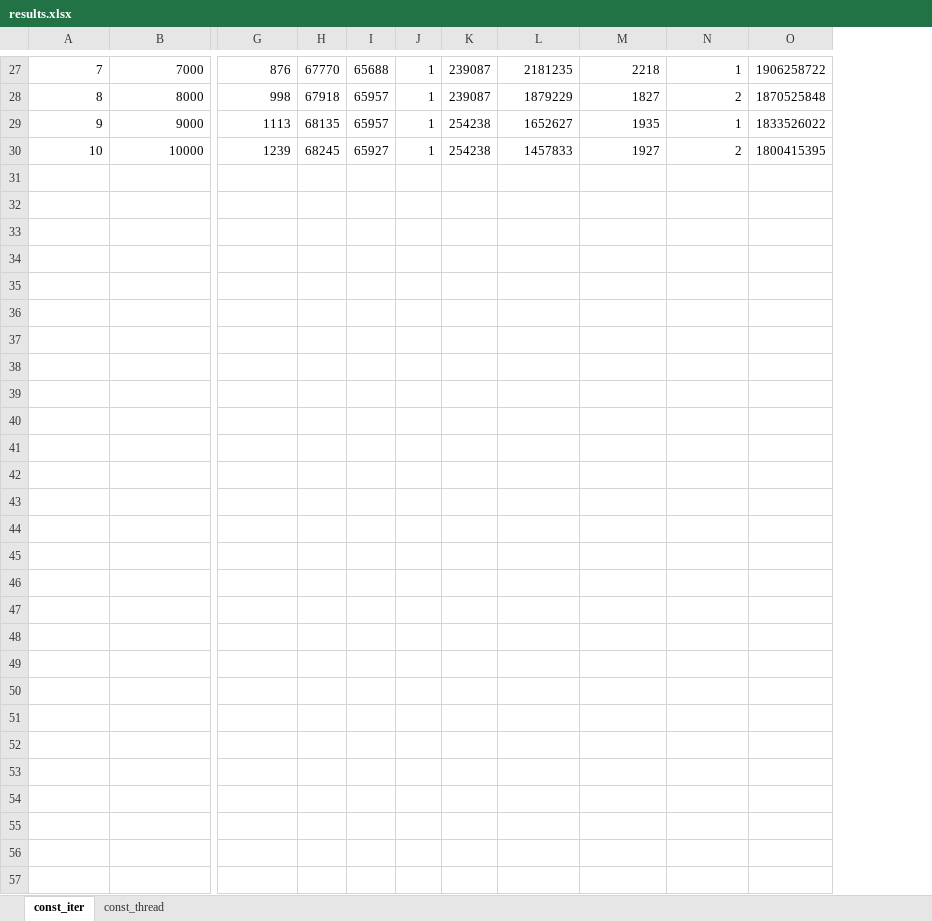
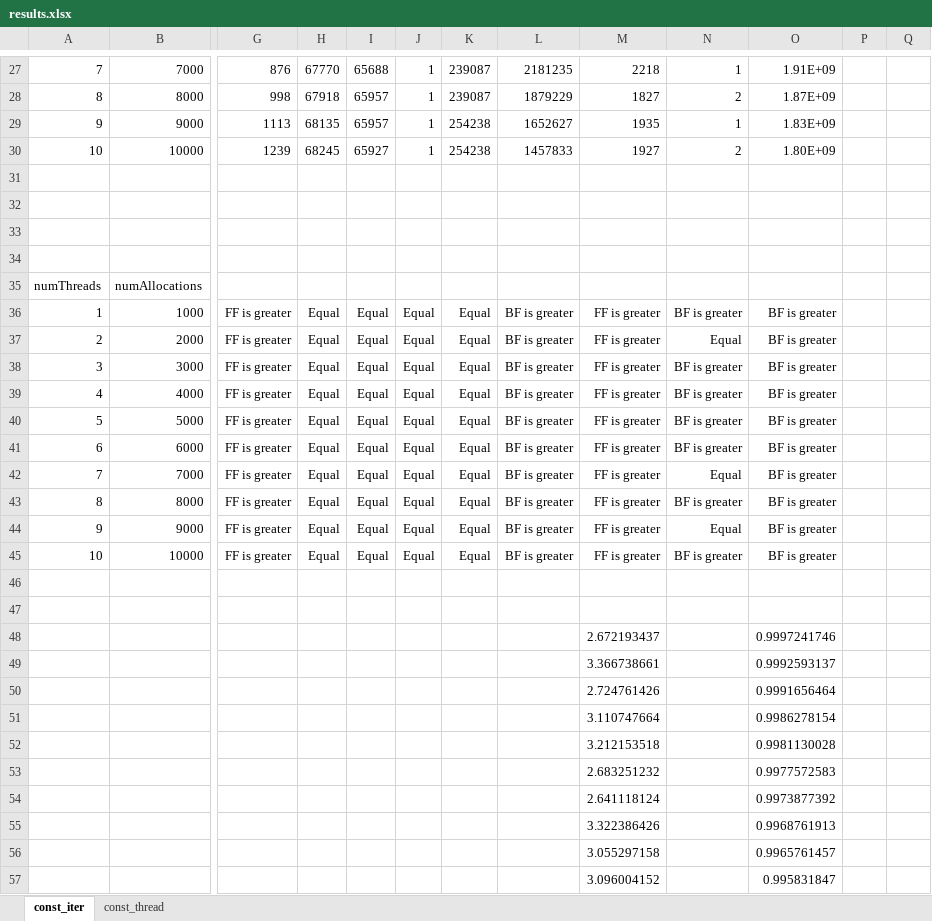
Before and after one commit to wahhajjaved/operating_systems_assignments, an Excel workbook: assignments/a4/results/results.xlsx, sheet const_iter, drawn as a sheet; only a part is shown, gaps mark what is left out; values as stored, in another font and other column widths than the file's, no borders; removed rows and columns are numbered as before the commit, all else as after; rows hold the shown columns only; the diff names each change by its address in the sheet, - before the commit and + after, or states it on an @@ line.

```diff
--- a/assignments/a4/results/results.xlsx (sheet const_iter)
+++ b/assignments/a4/results/results.xlsx (sheet const_iter)
-column O, rows 27-30: 1906258722 | 1870525848 | 1833526022 | 1800415395
+column O, rows 27-30: 1.91E+09 | 1.87E+09 | 1.83E+09 | 1.80E+09
+column P, empty
+column Q, empty
+row 31: (empty)
+row 32: (empty)
+row 33: (empty)
+row 34: (empty)
+row 35: numThreads | numAllocations
+row 36: 1 | 1000 | FF is greater | Equal | Equal | Equal | Equal | BF is greater | FF is greater | BF is greater | BF is greater
+row 37: 2 | 2000 | FF is greater | Equal | Equal | Equal | Equal | BF is greater | FF is greater | Equal | BF is greater
+row 38: 3 | 3000 | FF is greater | Equal | Equal | Equal | Equal | BF is greater | FF is greater | BF is greater | BF is greater
+row 39: 4 | 4000 | FF is greater | Equal | Equal | Equal | Equal | BF is greater | FF is greater | BF is greater | BF is greater
+row 40: 5 | 5000 | FF is greater | Equal | Equal | Equal | Equal | BF is greater | FF is greater | BF is greater | BF is greater
+row 41: 6 | 6000 | FF is greater | Equal | Equal | Equal | Equal | BF is greater | FF is greater | BF is greater | BF is greater
+row 42: 7 | 7000 | FF is greater | Equal | Equal | Equal | Equal | BF is greater | FF is greater | Equal | BF is greater
+row 43: 8 | 8000 | FF is greater | Equal | Equal | Equal | Equal | BF is greater | FF is greater | BF is greater | BF is greater
+row 44: 9 | 9000 | FF is greater | Equal | Equal | Equal | Equal | BF is greater | FF is greater | Equal | BF is greater
+row 45: 10 | 10000 | FF is greater | Equal | Equal | Equal | Equal | BF is greater | FF is greater | BF is greater | BF is greater
+row 46: (empty)
+row 47: (empty)
+row 48:  |  |  |  |  |  |  |  | 2.672193437 |  | 0.9997241746
+row 49:  |  |  |  |  |  |  |  | 3.366738661 |  | 0.9992593137
+row 50:  |  |  |  |  |  |  |  | 2.724761426 |  | 0.9991656464
+row 51:  |  |  |  |  |  |  |  | 3.110747664 |  | 0.9986278154
+row 52:  |  |  |  |  |  |  |  | 3.212153518 |  | 0.9981130028
+row 53:  |  |  |  |  |  |  |  | 2.683251232 |  | 0.9977572583
+row 54:  |  |  |  |  |  |  |  | 2.641118124 |  | 0.9973877392
+row 55:  |  |  |  |  |  |  |  | 3.322386426 |  | 0.9968761913
+row 56:  |  |  |  |  |  |  |  | 3.055297158 |  | 0.9965761457
+row 57:  |  |  |  |  |  |  |  | 3.096004152 |  | 0.995831847
```
Also changed, not shown: sheet const_thread, 1 other file.
